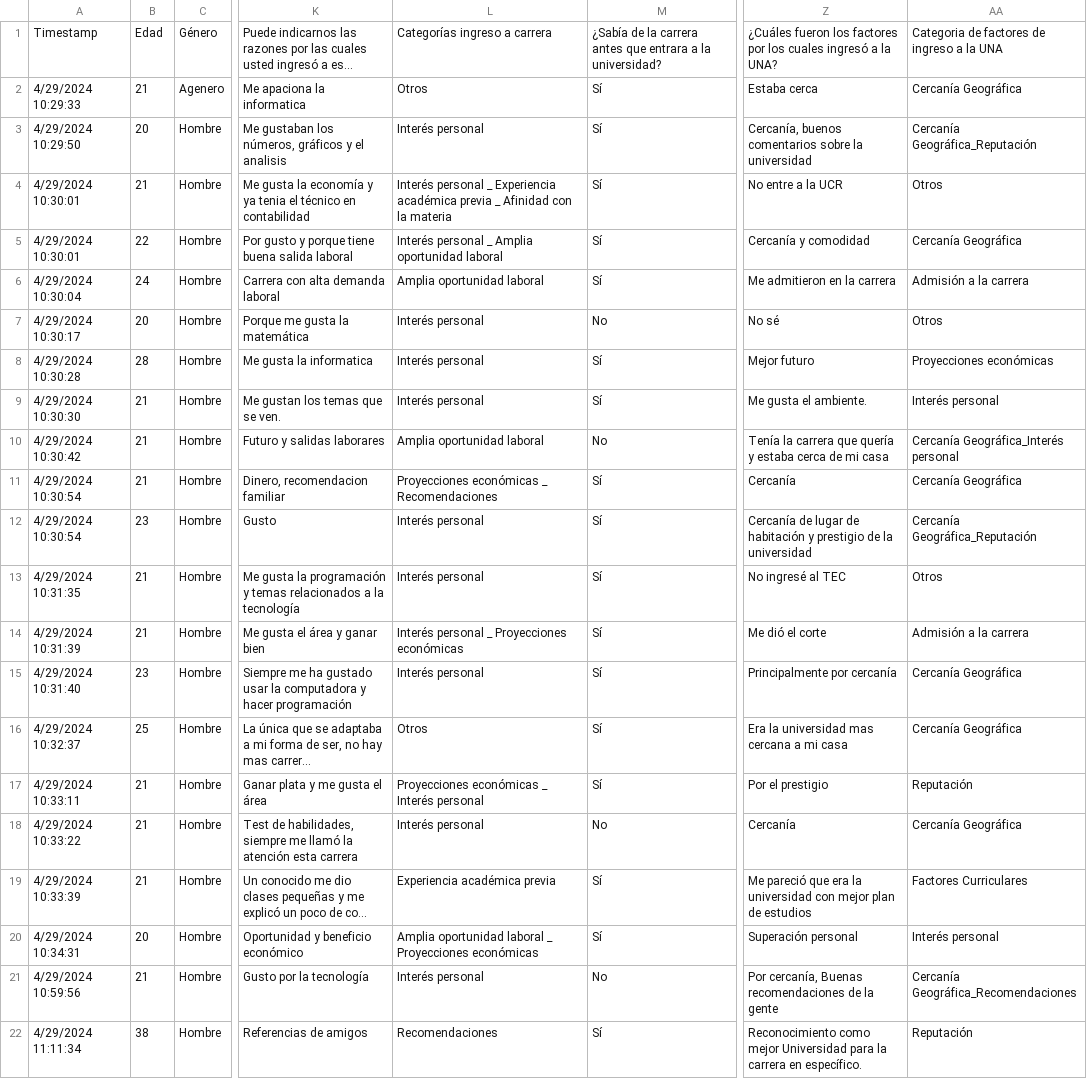
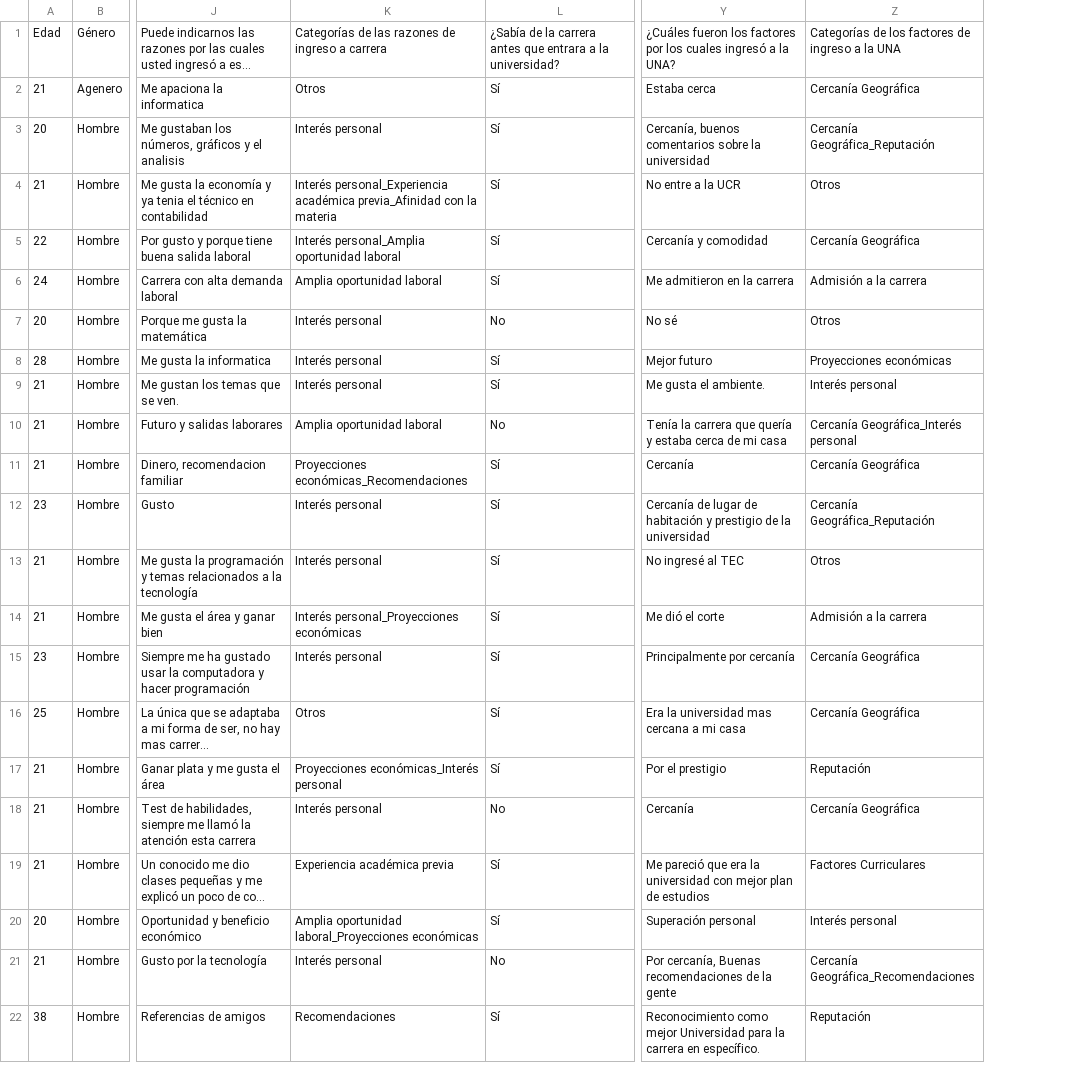
Before and after one commit to L4F7/Data_analysis_with_Python, a CSV file: dataset.csv, drawn as a sheet; only a part is shown, gaps mark what is left out; long unchanged cells end in …; removed rows and columns are numbered as before the commit, all else as after; the diff covers the shown part only; the diff names each change by its address in the sheet, - before the commit and + after, or states it on an @@ line.

```diff
--- a/dataset.csv
+++ b/dataset.csv
-column A, rows 1-22: Timestamp | 4/29/2024 10:29:33 | 4/29/2024 10:29:50 | 4/29/2024 10:30:01 | 4/29/2024 10:30:01 | 4/29/2024 10:30:04 | 4/29/2024 10:30:17 | 4/29/2024 10:30:28 | 4/29/2024 10:30:30 | 4/29/2024 10:30:42 | 4/29/2024 10:30:54 | 4/29/2024 10:30:54 | 4/29/2024 10:31:35 | 4/29/2024 10:31:39 | 4/29/2024 10:31:40 | 4/29/2024 10:32:37 | 4/29/2024 10:33:11 | 4/29/2024 10:33:22 | 4/29/2024 10:33:39 | 4/29/2024 10:34:31 | 4/29/2024 10:59:56 | 4/29/2024 11:11:34
-K1: Categorías ingreso a carrera
+K1: Categorías de las razones de ingreso a carrera
-Z1: Categoria de factores de ingreso a la UNA
+Z1: Categorías de los factores de ingreso a la UNA
-K4: Interés personal _ Experiencia académica previa _ Afinidad con la…
+K4: Interés personal_Experiencia académica previa_Afinidad con la…
-K5: Interés personal _ Amplia oportunidad laboral
+K5: Interés personal_Amplia oportunidad laboral
-K11: Proyecciones económicas _ Recomendaciones
+K11: Proyecciones económicas_Recomendaciones
-K14: Interés personal _ Proyecciones económicas
+K14: Interés personal_Proyecciones económicas
-K17: Proyecciones económicas _ Interés personal
+K17: Proyecciones económicas_Interés personal
-K20: Amplia oportunidad laboral _ Proyecciones económicas
+K20: Amplia oportunidad laboral_Proyecciones económicas
```
Also changed, not shown: 27 edited cells elsewhere in this file.
